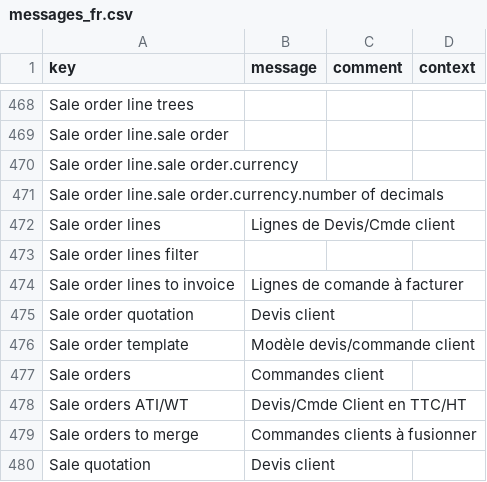
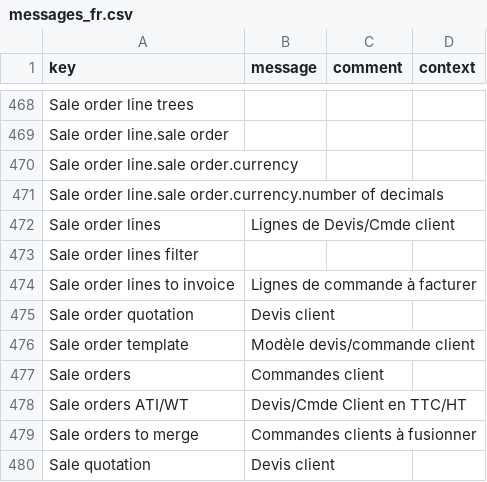
Before and after one commit to mah-axelor/axelor-open-suite, a CSV file: axelor-sale/src/main/resources/i18n/messages_fr.csv, drawn as a sheet; only a part is shown, gaps mark what is left out.

Commit message:
wip-77137: typo in translation and add a line break

```diff
--- a/axelor-sale/src/main/resources/i18n/messages_fr.csv
+++ b/axelor-sale/src/main/resources/i18n/messages_fr.csv
@@ -473,3 +473,3 @@
 "Sale order lines filter",,,
-"Sale order lines to invoice","Lignes de comande à facturer",,
+"Sale order lines to invoice","Lignes de commande à facturer",,
 "Sale order quotation","Devis client",,
```
Also changed, not shown: 1 other file.
